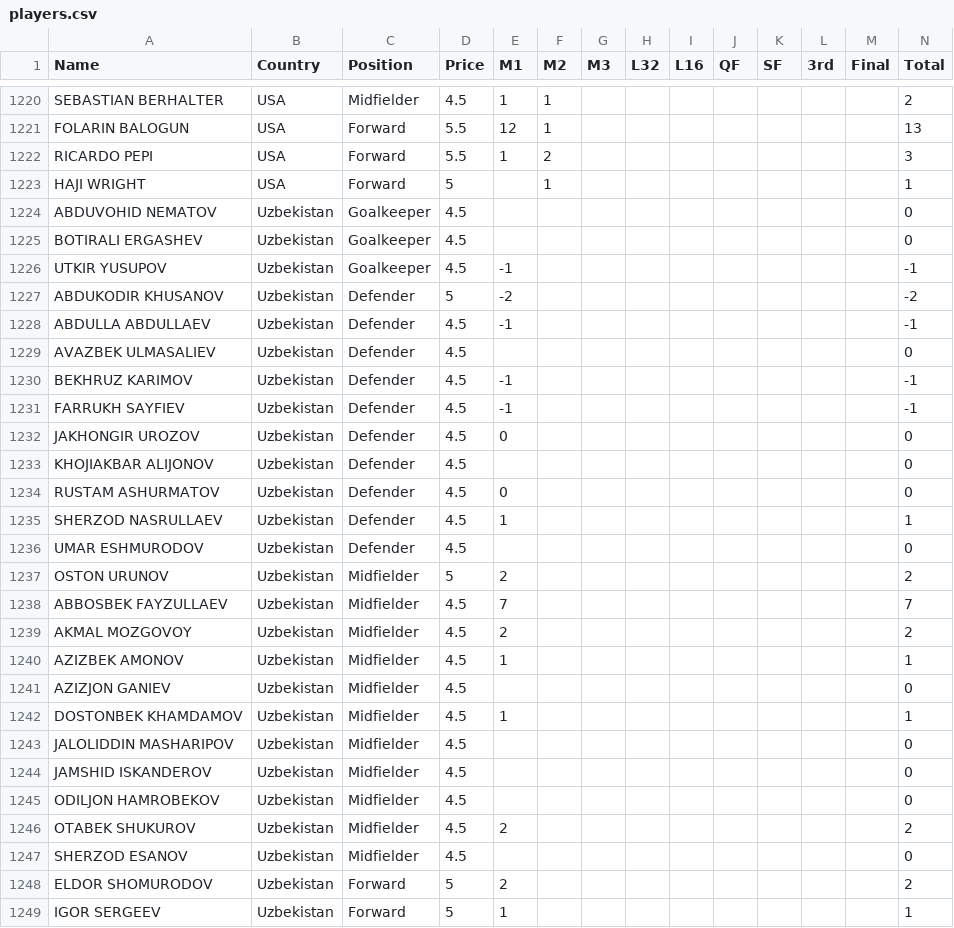
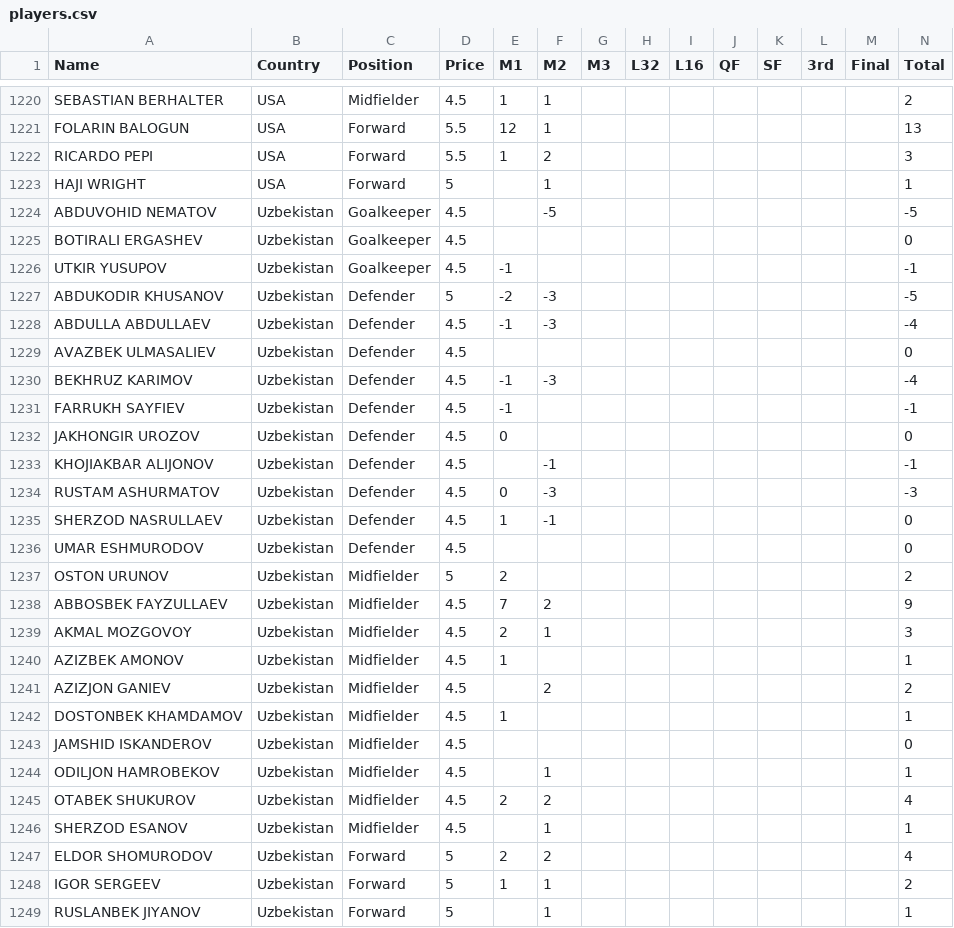
Before and after one commit to jmrbarratt/world-cup-2026-fantasy-football, a CSV file: data/players.csv, drawn as a sheet; only a part is shown, gaps mark what is left out; the diff covers the shown part only.

Commit message:
Update players.csv

```diff
--- a/data/players.csv
+++ b/data/players.csv
@@ -1223,27 +1223,27 @@ RICARDO PEPI,USA,Forward,5.5,1,2,,,,,,,,3
 HAJI WRIGHT,USA,Forward,5,,1,,,,,,,,1
-ABDUVOHID NEMATOV,Uzbekistan,Goalkeeper,4.5,,,,,,,,,,0
+ABDUVOHID NEMATOV,Uzbekistan,Goalkeeper,4.5,,-5,,,,,,,,-5
 BOTIRALI ERGASHEV,Uzbekistan,Goalkeeper,4.5,,,,,,,,,,0
 UTKIR YUSUPOV,Uzbekistan,Goalkeeper,4.5,-1,,,,,,,,,-1
-ABDUKODIR KHUSANOV,Uzbekistan,Defender,5,-2,,,,,,,,,-2
-ABDULLA ABDULLAEV,Uzbekistan,Defender,4.5,-1,,,,,,,,,-1
+ABDUKODIR KHUSANOV,Uzbekistan,Defender,5,-2,-3,,,,,,,,-5
+ABDULLA ABDULLAEV,Uzbekistan,Defender,4.5,-1,-3,,,,,,,,-4
 AVAZBEK ULMASALIEV,Uzbekistan,Defender,4.5,,,,,,,,,,0
-BEKHRUZ KARIMOV,Uzbekistan,Defender,4.5,-1,,,,,,,,,-1
+BEKHRUZ KARIMOV,Uzbekistan,Defender,4.5,-1,-3,,,,,,,,-4
 FARRUKH SAYFIEV,Uzbekistan,Defender,4.5,-1,,,,,,,,,-1
 JAKHONGIR UROZOV,Uzbekistan,Defender,4.5,0,,,,,,,,,0
-KHOJIAKBAR ALIJONOV,Uzbekistan,Defender,4.5,,,,,,,,,,0
-RUSTAM ASHURMATOV,Uzbekistan,Defender,4.5,0,,,,,,,,,0
-SHERZOD NASRULLAEV,Uzbekistan,Defender,4.5,1,,,,,,,,,1
+KHOJIAKBAR ALIJONOV,Uzbekistan,Defender,4.5,,-1,,,,,,,,-1
+RUSTAM ASHURMATOV,Uzbekistan,Defender,4.5,0,-3,,,,,,,,-3
+SHERZOD NASRULLAEV,Uzbekistan,Defender,4.5,1,-1,,,,,,,,0
 UMAR ESHMURODOV,Uzbekistan,Defender,4.5,,,,,,,,,,0
 OSTON URUNOV,Uzbekistan,Midfielder,5,2,,,,,,,,,2
-ABBOSBEK FAYZULLAEV,Uzbekistan,Midfielder,4.5,7,,,,,,,,,7
-AKMAL MOZGOVOY,Uzbekistan,Midfielder,4.5,2,,,,,,,,,2
+ABBOSBEK FAYZULLAEV,Uzbekistan,Midfielder,4.5,7,2,,,,,,,,9
+AKMAL MOZGOVOY,Uzbekistan,Midfielder,4.5,2,1,,,,,,,,3
 AZIZBEK AMONOV,Uzbekistan,Midfielder,4.5,1,,,,,,,,,1
-AZIZJON GANIEV,Uzbekistan,Midfielder,4.5,,,,,,,,,,0
+AZIZJON GANIEV,Uzbekistan,Midfielder,4.5,,2,,,,,,,,2
 DOSTONBEK KHAMDAMOV,Uzbekistan,Midfielder,4.5,1,,,,,,,,,1
-JALOLIDDIN MASHARIPOV,Uzbekistan,Midfielder,4.5,,,,,,,,,,0
 JAMSHID ISKANDEROV,Uzbekistan,Midfielder,4.5,,,,,,,,,,0
-ODILJON HAMROBEKOV,Uzbekistan,Midfielder,4.5,,,,,,,,,,0
-OTABEK SHUKUROV,Uzbekistan,Midfielder,4.5,2,,,,,,,,,2
-SHERZOD ESANOV,Uzbekistan,Midfielder,4.5,,,,,,,,,,0
-ELDOR SHOMURODOV,Uzbekistan,Forward,5,2,,,,,,,,,2
-IGOR SERGEEV,Uzbekistan,Forward,5,1,,,,,,,,,1
+ODILJON HAMROBEKOV,Uzbekistan,Midfielder,4.5,,1,,,,,,,,1
+OTABEK SHUKUROV,Uzbekistan,Midfielder,4.5,2,2,,,,,,,,4
+SHERZOD ESANOV,Uzbekistan,Midfielder,4.5,,1,,,,,,,,1
+ELDOR SHOMURODOV,Uzbekistan,Forward,5,2,2,,,,,,,,4
+IGOR SERGEEV,Uzbekistan,Forward,5,1,1,,,,,,,,2
+RUSLANBEK JIYANOV,Uzbekistan,Forward,5,,1,,,,,,,,1
```
Also changed, not shown: 32 edited cells elsewhere in this file.
